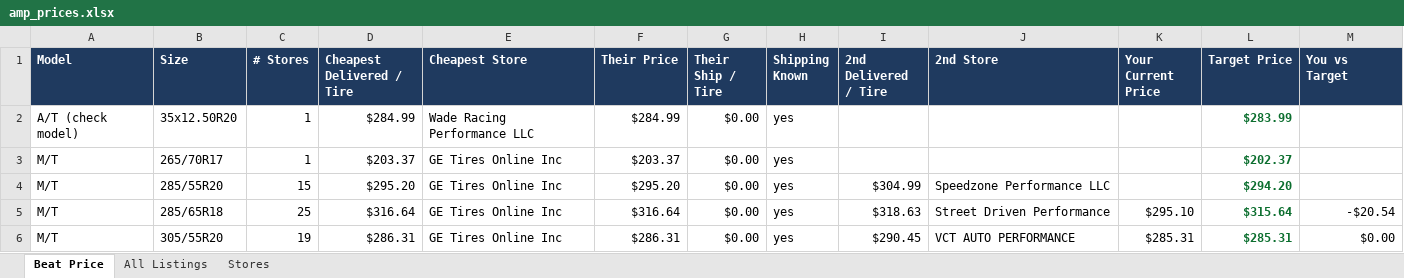
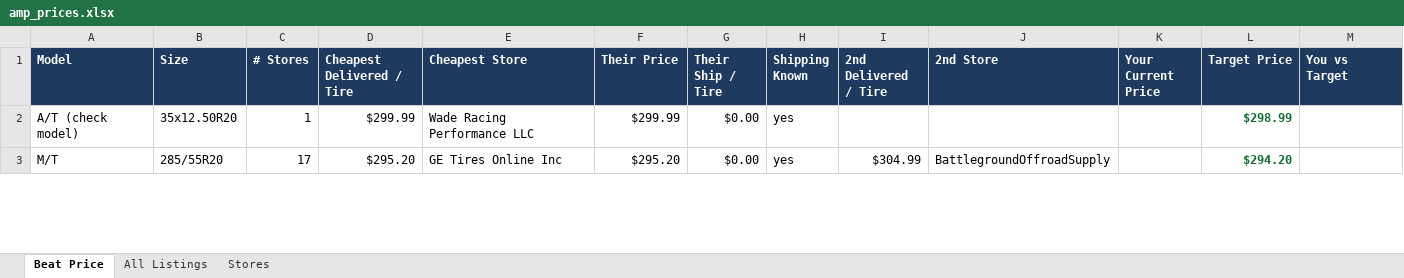
Before and after one commit to steague465-jpg/AMP-Tires, an Excel workbook: amp/amp_prices.xlsx, sheet Beat Price, drawn as a sheet; only a part is shown; values as stored, in another font and other column widths than the file's, no borders; removed rows and columns are numbered as before the commit, all else as after; rows hold the shown columns only; the diff covers the shown part only; the diff names each change by its address in the sheet, - before the commit and + after, or states it on an @@ line.

```diff
--- a/amp/amp_prices.xlsx (sheet Beat Price)
+++ b/amp/amp_prices.xlsx (sheet Beat Price)
-D2 (Cheapest Delivered / Tire): $284.99
+D2 (Cheapest Delivered / Tire): $299.99
-F2 (Their Price): $284.99
+F2 (Their Price): $299.99
-L2 (Target Price): $283.99
+L2 (Target Price): $298.99
-row 3: M/T | 265/70R17 | 1 | $203.37 | GE Tires Online Inc | $203.37 | $0.00 | yes |  |  |  | $202.37
-C3 (# Stores): 15
+C3 (# Stores): 17
-J3 (2nd Store): Speedzone Performance LLC
+J3 (2nd Store): BattlegroundOffroadSupply
-row 5: M/T | 285/65R18 | 25 | $316.64 | GE Tires Online Inc | $316.64 | $0.00 | yes | $318.63 | Street Driven Performance | $295.10 | $315.64 | -$20.54
-row 6: M/T | 305/55R20 | 19 | $286.31 | GE Tires Online Inc | $286.31 | $0.00 | yes | $290.45 | VCT AUTO PERFORMANCE | $285.31 | $285.31 | $0.00
```
Also changed, not shown: other rows of this sheet, sheet All Listings, sheet Stores, 2 other files.
